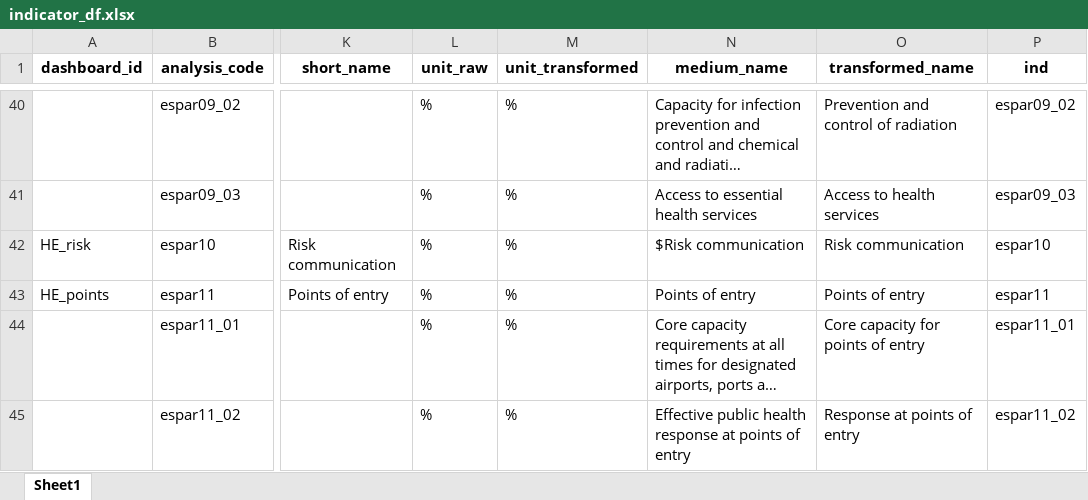
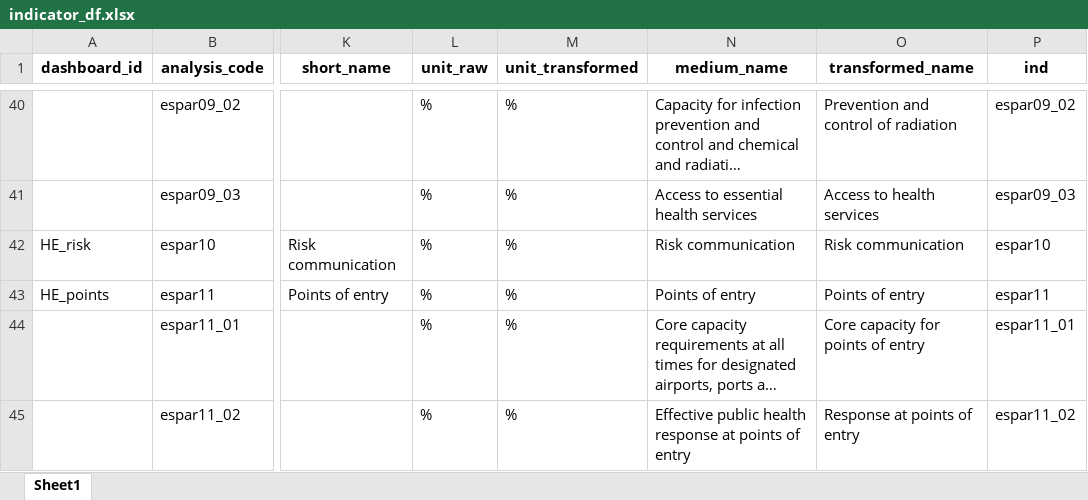
Before and after one commit to gpw13/billionaiRe, an Excel workbook: data-raw/indicator_df.xlsx, sheet Sheet1, drawn as a sheet; only a part is shown, gaps mark what is left out; long unchanged cells end in …; values as stored, in another font and other column widths than the file's, no borders; the diff names each change by its address in the sheet, - before the commit and + after, or states it on an @@ line.

```diff
--- a/data-raw/indicator_df.xlsx (sheet Sheet1)
+++ b/data-raw/indicator_df.xlsx (sheet Sheet1)
-N42 (medium_name): $Risk communication
+N42 (medium_name): Risk communication
```
Also changed, not shown: 1 other file.
